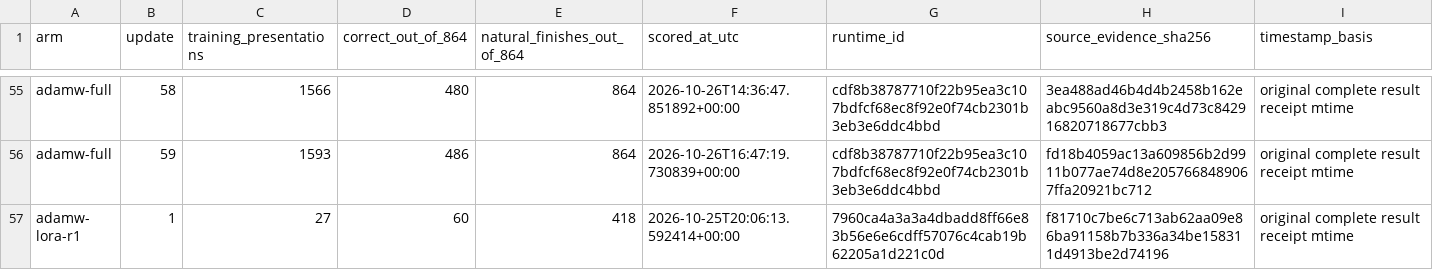
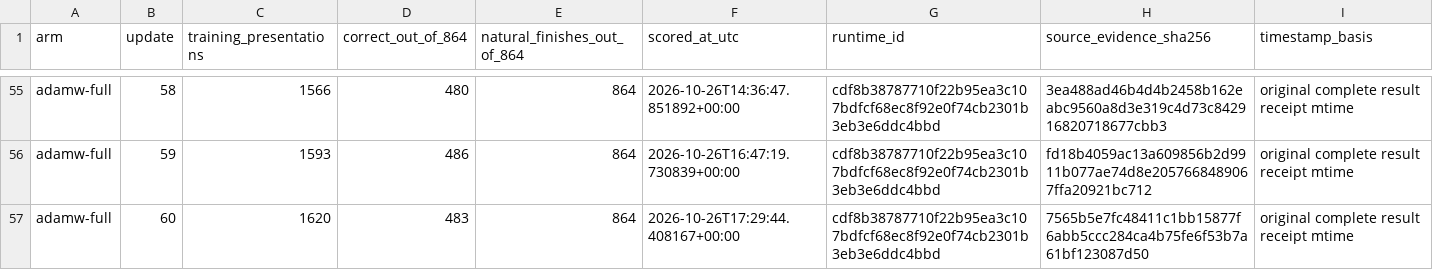
Before and after one commit to CC-David-CC/sss, a CSV file: docs/results/minicpm-20261026/intermediate-training-curves.csv, drawn as a sheet; only a part is shown, gaps mark what is left out; the shorter side is filled out with more unchanged rows; the diff covers the shown part only.

```diff
--- a/docs/results/minicpm-20261026/intermediate-training-curves.csv
+++ b/docs/results/minicpm-20261026/intermediate-training-curves.csv
@@ -56 +56,2 @@ adamw-full,58,1566,480,864,2026-10-26T14:36:47.851892+00:00,cdf8b38787710f22b95e
 adamw-full,59,1593,486,864,2026-10-26T16:47:19.730839+00:00,cdf8b38787710f22b95ea3c107bdfcf68ec8f92e0f74cb2301b3eb3e6ddc4bbd,fd18b4059ac13a609856b2d9911b077ae74d8e2057668489067ffa20921bc712,original complete result receipt mtime
+adamw-full,60,1620,483,864,2026-10-26T17:29:44.408167+00:00,cdf8b38787710f22b95ea3c107bdfcf68ec8f92e0f74cb2301b3eb3e6ddc4bbd,7565b5e7fc48411c1bb15877f6abb5ccc284ca4b75fe6f53b7a61bf123087d50,original complete result receipt mtime
```
Also changed, not shown: 7 added rows elsewhere in this file, docs/results/minicpm-20261026/latest-skill-scores.csv, docs/results/minicpm-20261026/paired-update-transitions.csv, 13 other files.
